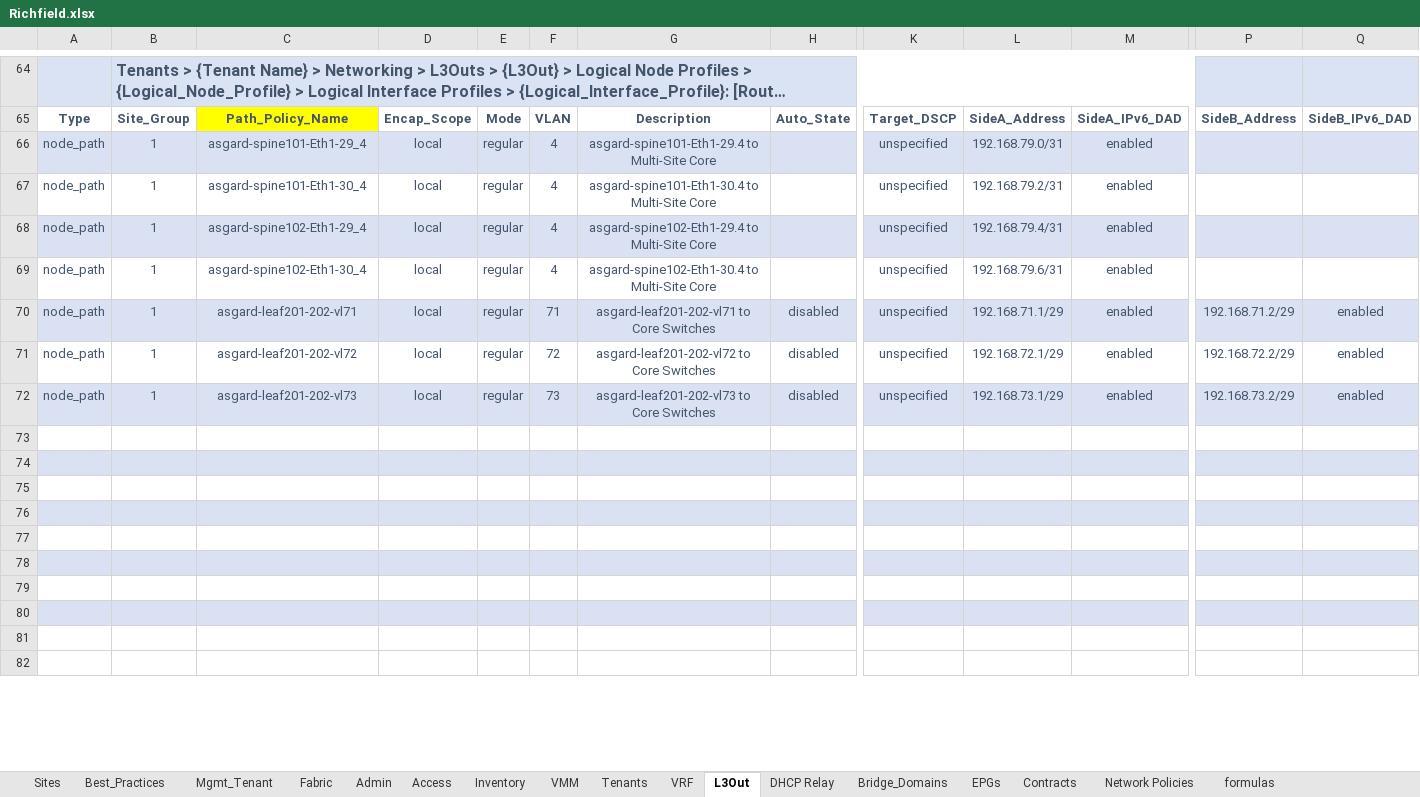
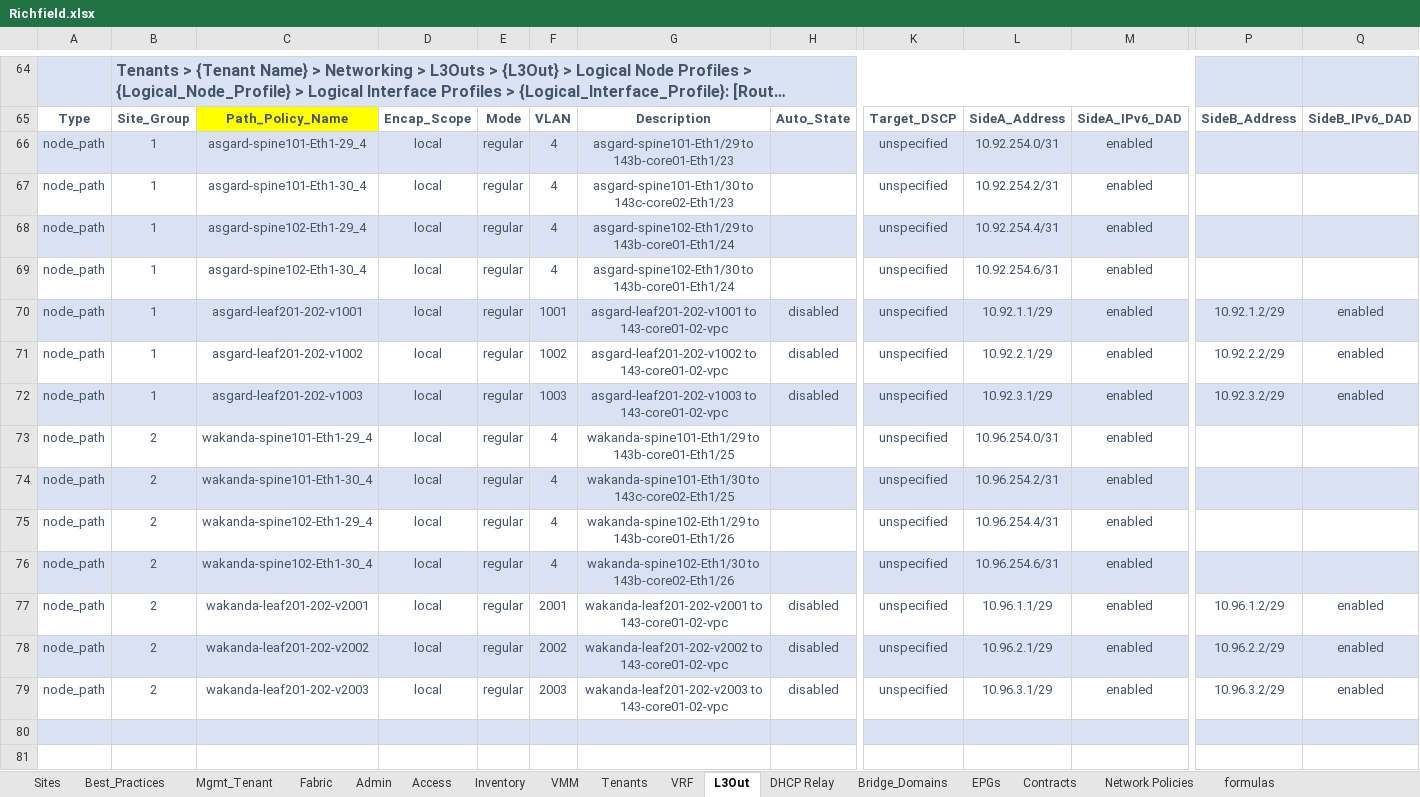
Before and after one commit to scotttyso/iac, an Excel workbook: Richfield.xlsx, sheet L3Out, drawn as a sheet; only a part is shown, gaps mark what is left out; the shorter side is filled out with more unchanged rows; long unchanged cells end in …; values as stored, in another font and other column widths than the file's, no borders; rows hold the shown columns only; the diff covers the shown part only; the diff names each change by its address in the sheet, - before the commit and + after, or states it on an @@ line.

```diff
--- a/Richfield.xlsx (sheet L3Out)
+++ b/Richfield.xlsx (sheet L3Out)
-G66: asgard-spine101-Eth1-29.4 to Multi-Site Core
+G66: asgard-spine101-Eth1/29 to 143b-core01-Eth1/23
-L66: 192.168.79.0/31
+L66: 10.92.254.0/31
-G67: asgard-spine101-Eth1-30.4 to Multi-Site Core
+G67: asgard-spine101-Eth1/30 to 143c-core02-Eth1/23
-L67: 192.168.79.2/31
+L67: 10.92.254.2/31
-G68: asgard-spine102-Eth1-29.4 to Multi-Site Core
+G68: asgard-spine102-Eth1/29 to 143b-core01-Eth1/24
-L68: 192.168.79.4/31
+L68: 10.92.254.4/31
-G69: asgard-spine102-Eth1-30.4 to Multi-Site Core
+G69: asgard-spine102-Eth1/30 to 143b-core01-Eth1/24
-L69: 192.168.79.6/31
+L69: 10.92.254.6/31
-C70: asgard-leaf201-202-vl71
+C70: asgard-leaf201-202-v1001
-F70: 71
+F70: 1001
-G70: asgard-leaf201-202-vl71 to Core Switches
+G70: asgard-leaf201-202-v1001 to 143-core01-02-vpc
-L70: 192.168.71.1/29
+L70: 10.92.1.1/29
-P70: 192.168.71.2/29
+P70: 10.92.1.2/29
-C71: asgard-leaf201-202-vl72
+C71: asgard-leaf201-202-v1002
-F71: 72
+F71: 1002
-G71: asgard-leaf201-202-vl72 to Core Switches
+G71: asgard-leaf201-202-v1002 to 143-core01-02-vpc
-L71: 192.168.72.1/29
+L71: 10.92.2.1/29
-P71: 192.168.72.2/29
+P71: 10.92.2.2/29
-C72: asgard-leaf201-202-vl73
+C72: asgard-leaf201-202-v1003
-F72: 73
+F72: 1003
-G72: asgard-leaf201-202-vl73 to Core Switches
+G72: asgard-leaf201-202-v1003 to 143-core01-02-vpc
-L72: 192.168.73.1/29
+L72: 10.92.3.1/29
-P72: 192.168.73.2/29
+P72: 10.92.3.2/29
-row 73: (empty)
+row 73: node_path | 2 | wakanda-spine101-Eth1-29_4 | local | regular | 4 | wakanda-spine101-Eth1/29 to 143b-core01-Eth1/25 |  | unspecified | 10.96.254.0/31 | enabled
-row 74: (empty)
+row 74: node_path | 2 | wakanda-spine101-Eth1-30_4 | local | regular | 4 | wakanda-spine101-Eth1/30 to 143c-core02-Eth1/25 |  | unspecified | 10.96.254.2/31 | enabled
-row 75: (empty)
+row 75: node_path | 2 | wakanda-spine102-Eth1-29_4 | local | regular | 4 | wakanda-spine102-Eth1/29 to 143b-core01-Eth1/26 |  | unspecified | 10.96.254.4/31 | enabled
-row 76: (empty)
+row 76: node_path | 2 | wakanda-spine102-Eth1-30_4 | local | regular | 4 | wakanda-spine102-Eth1/30 to 143b-core02-Eth1/26 |  | unspecified | 10.96.254.6/31 | enabled
-row 77: (empty)
+row 77: node_path | 2 | wakanda-leaf201-202-v2001 | local | regular | 2001 | wakanda-leaf201-202-v2001 to 143-core01-02-vpc | disabled | unspecified | 10.96.1.1/29 | enabled | 10.96.1.2/29 | enabled
-row 78: (empty)
+row 78: node_path | 2 | wakanda-leaf201-202-v2002 | local | regular | 2002 | wakanda-leaf201-202-v2002 to 143-core01-02-vpc | disabled | unspecified | 10.96.2.1/29 | enabled | 10.96.2.2/29 | enabled
-row 79: (empty)
+row 79: node_path | 2 | wakanda-leaf201-202-v2003 | local | regular | 2003 | wakanda-leaf201-202-v2003 to 143-core01-02-vpc | disabled | unspecified | 10.96.3.1/29 | enabled | 10.96.3.2/29 | enabled
```
Also changed, not shown: 10 added rows, 4 removed rows and 264 edited cells elsewhere in this sheet, sheet Contracts, sheet Inventory, sheet Bridge_Domains, sheet EPGs, sheet Access, sheet Mgmt_Tenant, 4 more sheets, 14 other files.
